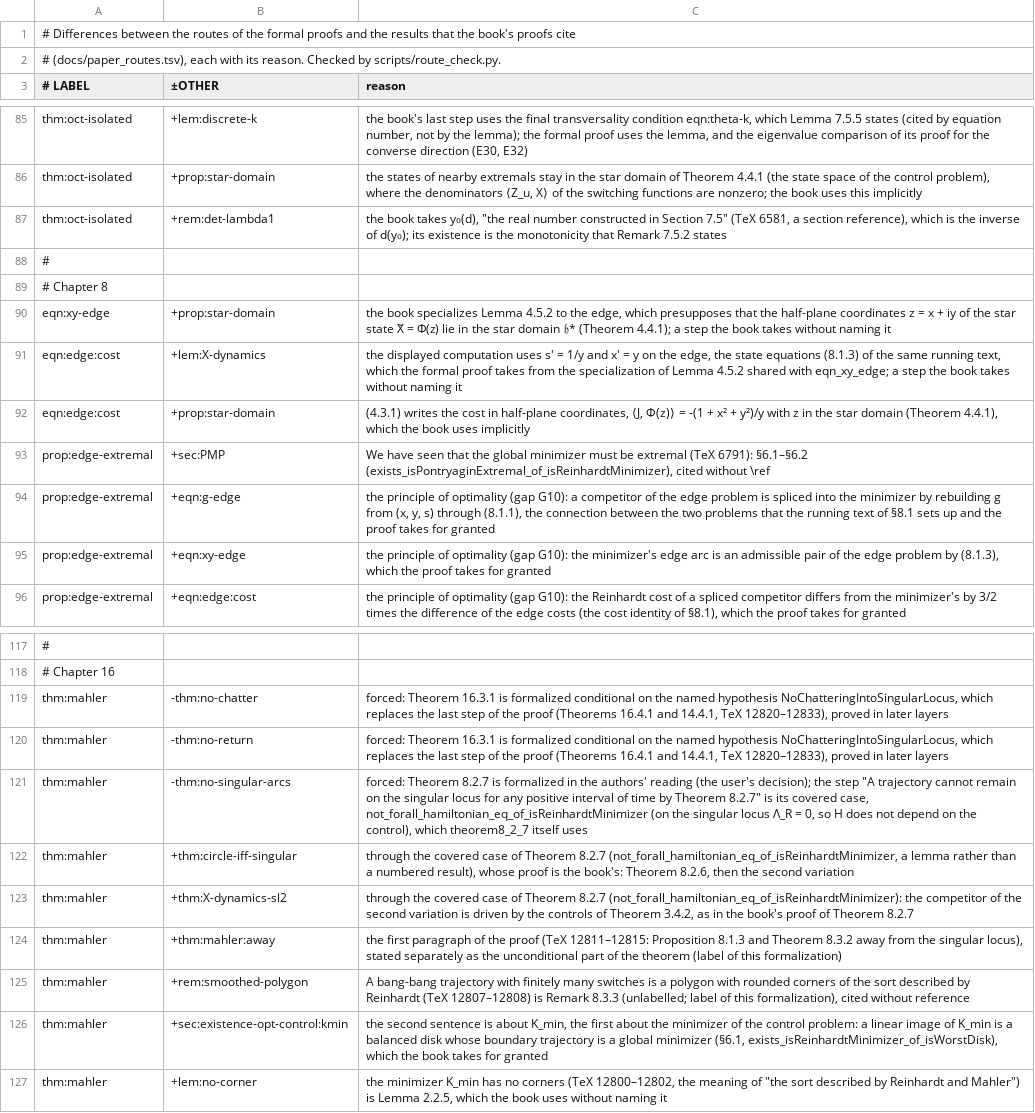
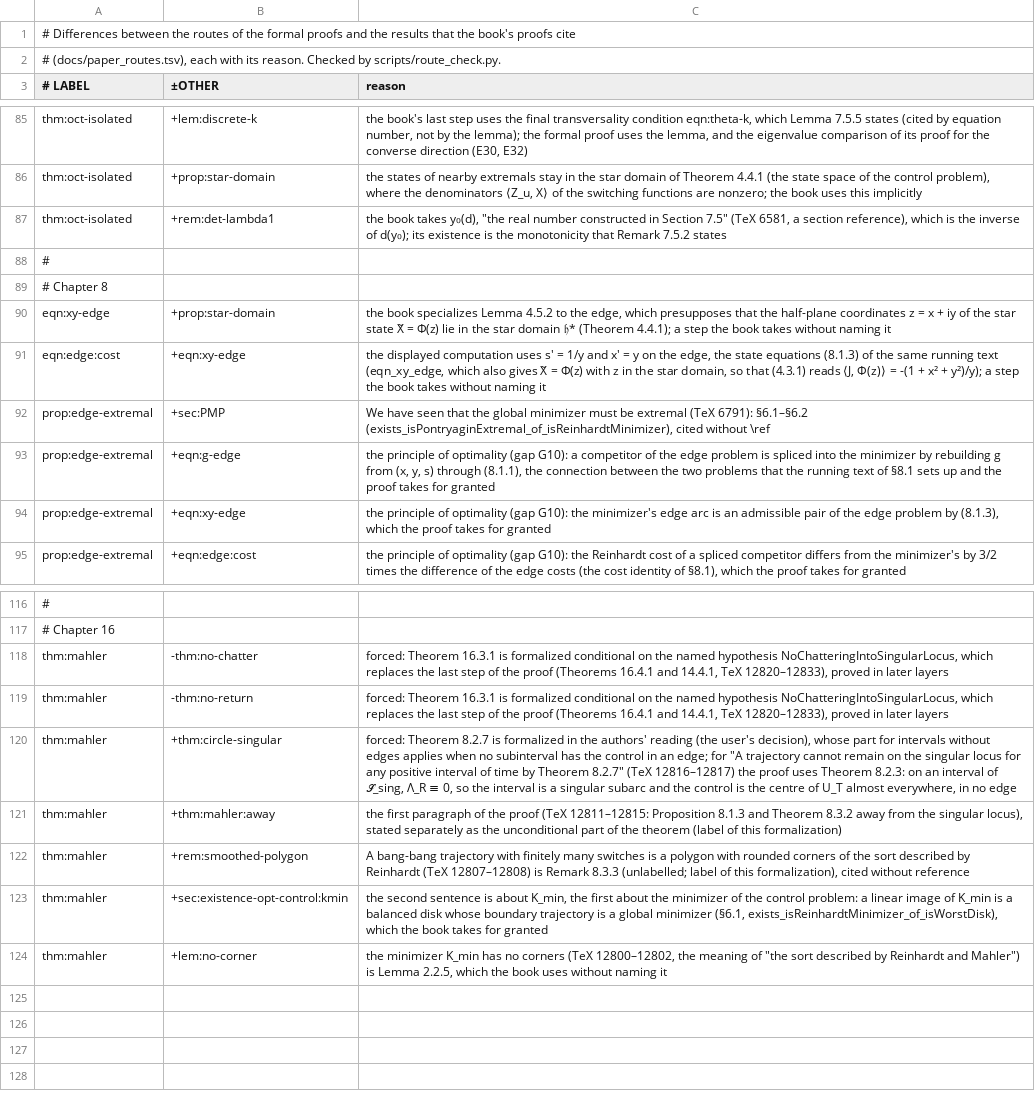
Before and after one commit to vltanh/lean4-smoothed-polygon, a TSV file: docs/route_differences.tsv, drawn as a sheet; only a part is shown, gaps mark what is left out.

```diff
--- a/docs/route_differences.tsv
+++ b/docs/route_differences.tsv
@@ -90,4 +90,3 @@ thm:oct-isolated	+rem:det-lambda1	the book takes y₀(d), "the real number const
 eqn:xy-edge	+prop:star-domain	the book specializes Lemma 4.5.2 to the edge, which presupposes that the half-plane coordinates z = x + iy of the star state X̃ = Φ(z) lie in the star domain 𝔥* (Theorem 4.4.1); a step the book takes without naming it
-eqn:edge:cost	+lem:X-dynamics	the displayed computation uses s' = 1/y and x' = y on the edge, the state equations (8.1.3) of the same running text, which the formal proof takes from the specialization of Lemma 4.5.2 shared with eqn_xy_edge; a step the book takes without naming it
-eqn:edge:cost	+prop:star-domain	(4.3.1) writes the cost in half-plane coordinates, ⟨J, Φ(z)⟩ = -(1 + x² + y²)/y with z in the star domain (Theorem 4.4.1), which the book uses implicitly
+eqn:edge:cost	+eqn:xy-edge	the displayed computation uses s' = 1/y and x' = y on the edge, the state equations (8.1.3) of the same running text (eqn_xy_edge, which also gives X̃ = Φ(z) with z in the star domain, so that (4.3.1) reads ⟨J, Φ(z)⟩ = -(1 + x² + y²)/y); a step the book takes without naming it
 prop:edge-extremal	+sec:PMP	"We have seen that the global minimizer must be extremal" (TeX 6791): §6.1–§6.2 (exists_isPontryaginExtremal_of_isReinhardtMinimizer), cited without \ref
@@ -120,5 +119,3 @@ thm:mahler	-thm:no-chatter	forced: Theorem 16.3.1 is formalized conditional on t
 thm:mahler	-thm:no-return	forced: Theorem 16.3.1 is formalized conditional on the named hypothesis NoChatteringIntoSingularLocus, which replaces the last step of the proof (Theorems 16.4.1 and 14.4.1, TeX 12820–12833), proved in later layers
-thm:mahler	-thm:no-singular-arcs	forced: Theorem 8.2.7 is formalized in the authors' reading (the user's decision); the step "A trajectory cannot remain on the singular locus for any positive interval of time by Theorem 8.2.7" is its covered case, not_forall_hamiltonian_eq_of_isReinhardtMinimizer (on the singular locus Λ_R = 0, so H does not depend on the control), which theorem8_2_7 itself uses
-thm:mahler	+thm:circle-iff-singular	through the covered case of Theorem 8.2.7 (not_forall_hamiltonian_eq_of_isReinhardtMinimizer, a lemma rather than a numbered result), whose proof is the book's: Theorem 8.2.6, then the second variation
-thm:mahler	+thm:X-dynamics-sl2	through the covered case of Theorem 8.2.7 (not_forall_hamiltonian_eq_of_isReinhardtMinimizer): the competitor of the second variation is driven by the controls of Theorem 3.4.2, as in the book's proof of Theorem 8.2.7
+thm:mahler	+thm:circle-singular	forced: Theorem 8.2.7 is formalized in the authors' reading (the user's decision), whose part for intervals without edges applies when no subinterval has the control in an edge; for "A trajectory cannot remain on the singular locus for any positive interval of time by Theorem 8.2.7" (TeX 12816–12817) the proof uses Theorem 8.2.3: on an interval of 𝒮_sing, Λ_R ≡ 0, so the interval is a singular subarc and the control is the centre of U_T almost everywhere, in no edge
 thm:mahler	+thm:mahler:away	the first paragraph of the proof (TeX 12811–12815: Proposition 8.1.3 and Theorem 8.3.2 away from the singular locus), stated separately as the unconditional part of the theorem (label of this formalization)
```
Also changed, not shown: docs/paper_routes.tsv, 7 other files.
